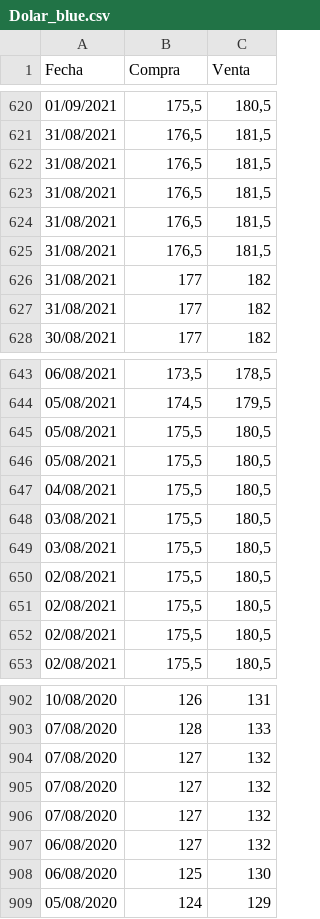
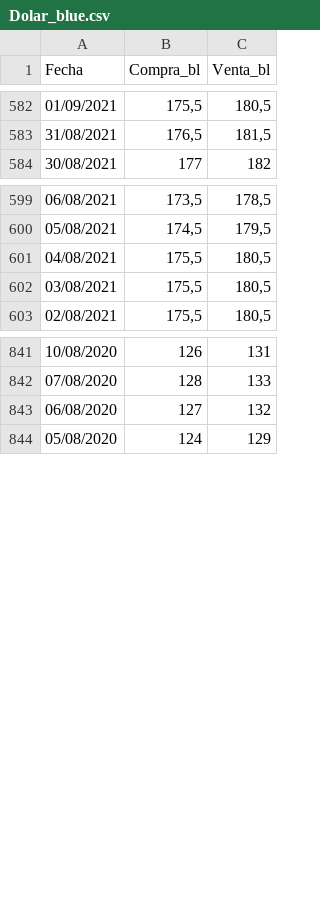
Before and after one commit to tenache/RL, a CSV file: Dolar_blue.csv, drawn as a sheet; only a part is shown, gaps mark what is left out; the diff covers the shown part only.

```diff
--- a/Dolar_blue.csv
+++ b/Dolar_blue.csv
@@ -1 +1 @@
-Fecha,Compra,Venta
+Fecha,Compra_bl,Venta_bl
@@ -621,8 +583,2 @@ Fecha,Compra,Venta
 31/08/2021,"176,5","181,5"
-31/08/2021,"176,5","181,5"
-31/08/2021,"176,5","181,5"
-31/08/2021,"176,5","181,5"
-31/08/2021,"176,5","181,5"
-31/08/2021,177,182
-31/08/2021,177,182
 30/08/2021,177,182
@@ -644,10 +600,4 @@ Fecha,Compra,Venta
 05/08/2021,"174,5","179,5"
-05/08/2021,"175,5","180,5"
-05/08/2021,"175,5","180,5"
 04/08/2021,"175,5","180,5"
 03/08/2021,"175,5","180,5"
-03/08/2021,"175,5","180,5"
-02/08/2021,"175,5","180,5"
-02/08/2021,"175,5","180,5"
-02/08/2021,"175,5","180,5"
 02/08/2021,"175,5","180,5"
@@ -903,7 +842,3 @@ Fecha,Compra,Venta
 07/08/2020,128,133
-07/08/2020,127,132
-07/08/2020,127,132
-07/08/2020,127,132
 06/08/2020,127,132
-06/08/2020,125,130
 05/08/2020,124,129
```
Also changed, not shown: 50 removed rows elsewhere in this file, 6 other files.
